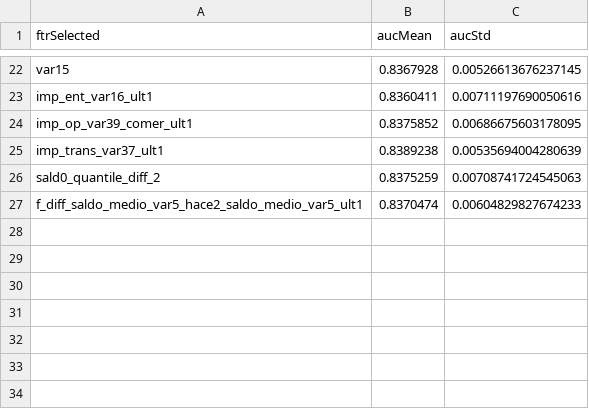
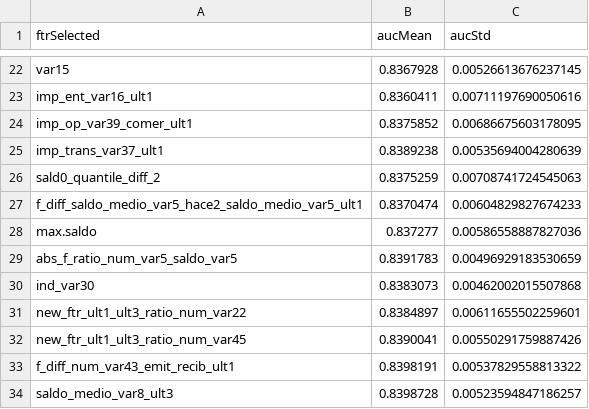
Before and after one commit to mingsnu/stat502kaggle, a CSV file: User/weicheng/tuning/hexiehao_cc_R10.csv, drawn as a sheet; only a part is shown, gaps mark what is left out; the diff names each change by its address in the sheet, - before the commit and + after, or states it on an @@ line.

```diff
--- a/User/weicheng/tuning/hexiehao_cc_R10.csv
+++ b/User/weicheng/tuning/hexiehao_cc_R10.csv
+row 28: max.saldo | 0.837277 | 0.00586558887827036
+row 29: abs_f_ratio_num_var5_saldo_var5 | 0.8391783 | 0.00496929183530659
+row 30: ind_var30 | 0.8383073 | 0.00462002015507868
+row 31: new_ftr_ult1_ult3_ratio_num_var22 | 0.8384897 | 0.00611655502259601
+row 32: new_ftr_ult1_ult3_ratio_num_var45 | 0.8390041 | 0.00550291759887426
+row 33: f_diff_num_var43_emit_recib_ult1 | 0.8398191 | 0.00537829558813322
+row 34: saldo_medio_var8_ult3 | 0.8398728 | 0.00523594847186257
```
Also changed, not shown: User/weicheng/comparison/method1.csv, User/weicheng/tuning/hexiehao_aa_R10.csv, 8 other files.
